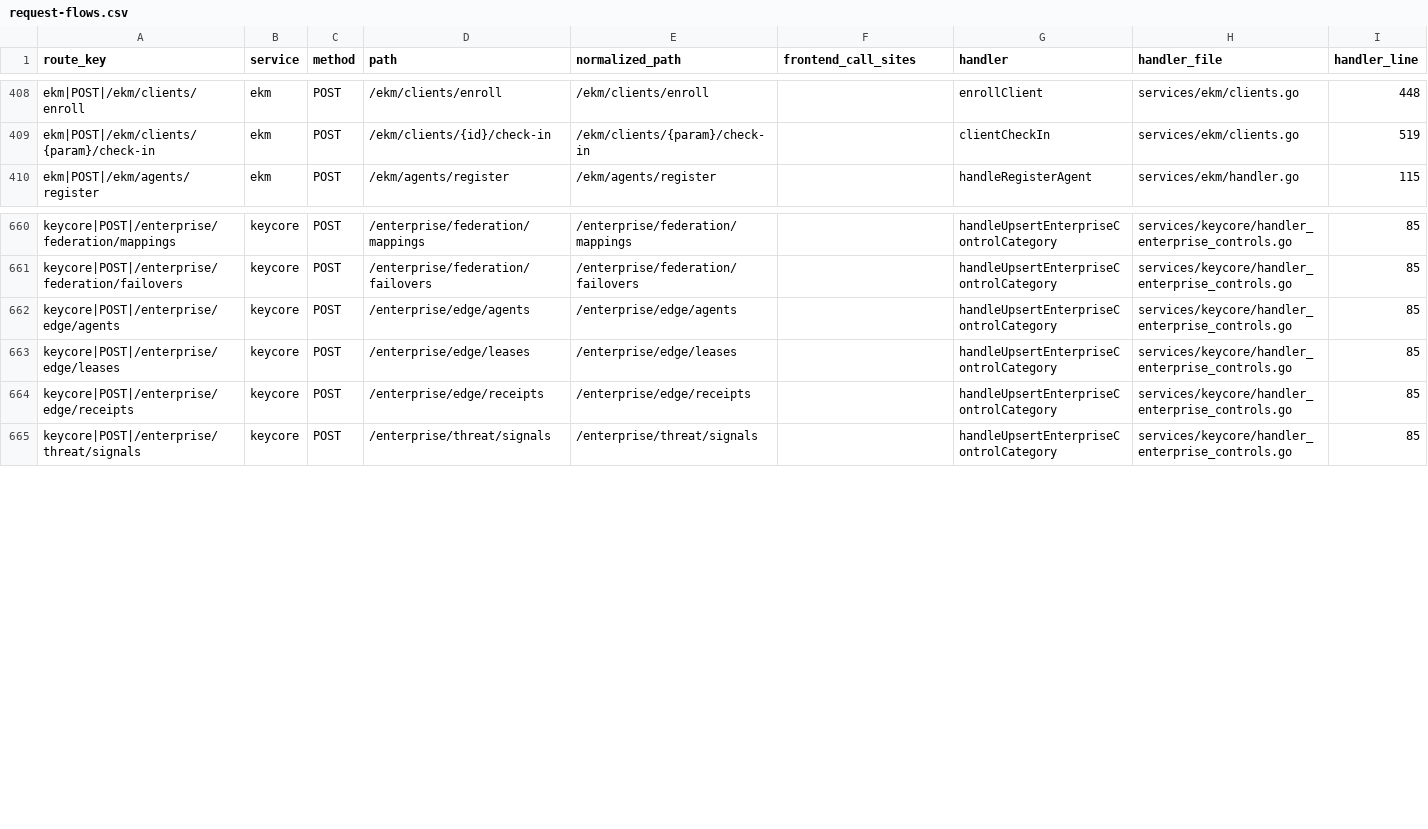
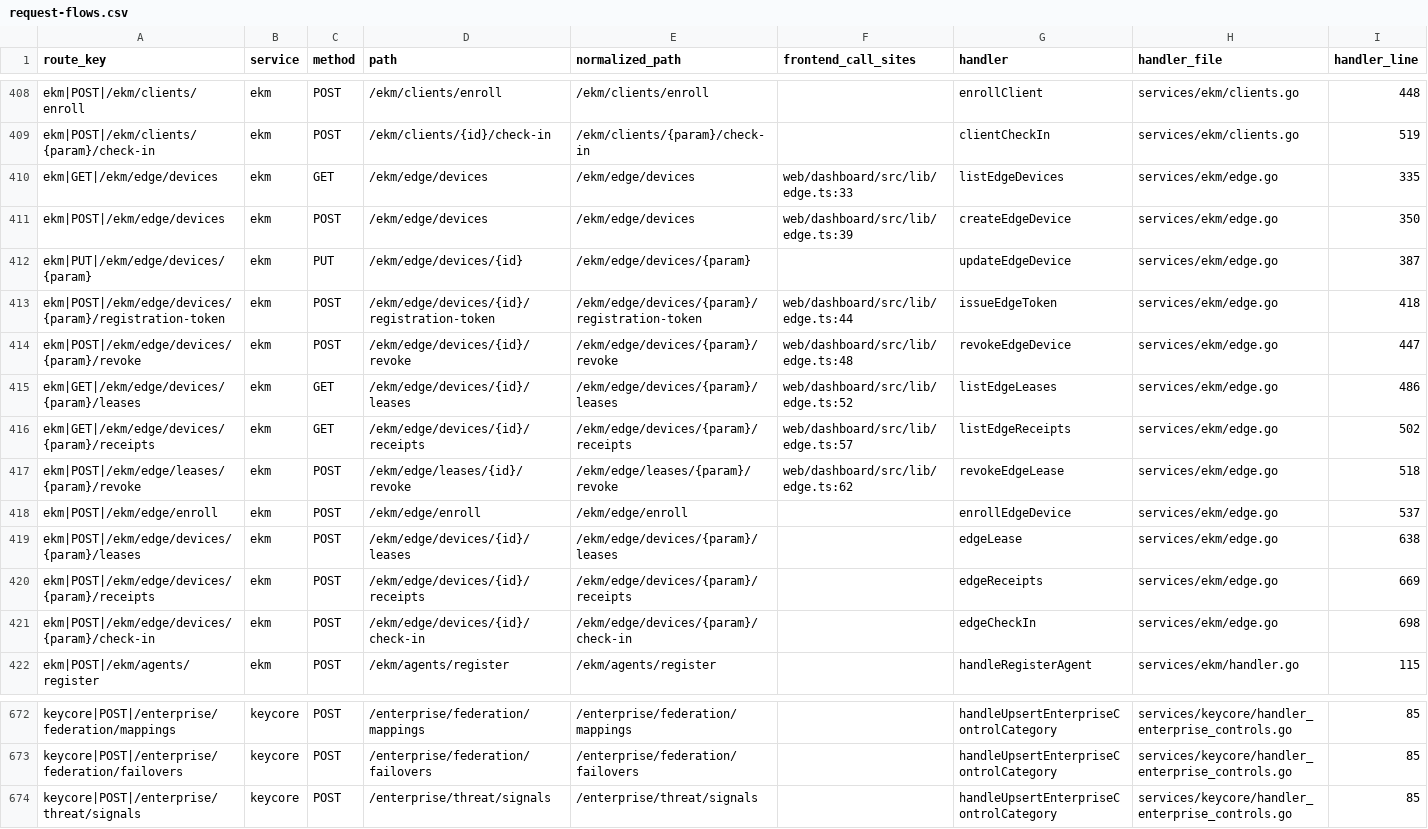
Before and after one commit to nishanttrana/KMSBeta, a CSV file: docs/generated/request-flows.csv, drawn as a sheet; only a part is shown, gaps mark what is left out; removed rows and columns are numbered as before the commit, all else as after; rows hold the shown columns only; the diff names each change by its address in the sheet, - before the commit and + after, or states it on an @@ line.

```diff
--- a/docs/generated/request-flows.csv
+++ b/docs/generated/request-flows.csv
+row 410: ekm|GET|/ekm/edge/devices | ekm | GET | /ekm/edge/devices | /ekm/edge/devices | web/dashboard/src/lib/edge.ts:33 | listEdgeDevices | services/ekm/edge.go | 335
+row 411: ekm|POST|/ekm/edge/devices | ekm | POST | /ekm/edge/devices | /ekm/edge/devices | web/dashboard/src/lib/edge.ts:39 | createEdgeDevice | services/ekm/edge.go | 350
+row 412: ekm|PUT|/ekm/edge/devices/{param} | ekm | PUT | /ekm/edge/devices/{id} | /ekm/edge/devices/{param} |  | updateEdgeDevice | services/ekm/edge.go | 387
+row 413: ekm|POST|/ekm/edge/devices/{param}/registration-token | ekm | POST | /ekm/edge/devices/{id}/registration-token | /ekm/edge/devices/{param}/registration-token | web/dashboard/src/lib/edge.ts:44 | issueEdgeToken | services/ekm/edge.go | 418
+row 414: ekm|POST|/ekm/edge/devices/{param}/revoke | ekm | POST | /ekm/edge/devices/{id}/revoke | /ekm/edge/devices/{param}/revoke | web/dashboard/src/lib/edge.ts:48 | revokeEdgeDevice | services/ekm/edge.go | 447
+row 415: ekm|GET|/ekm/edge/devices/{param}/leases | ekm | GET | /ekm/edge/devices/{id}/leases | /ekm/edge/devices/{param}/leases | web/dashboard/src/lib/edge.ts:52 | listEdgeLeases | services/ekm/edge.go | 486
+row 416: ekm|GET|/ekm/edge/devices/{param}/receipts | ekm | GET | /ekm/edge/devices/{id}/receipts | /ekm/edge/devices/{param}/receipts | web/dashboard/src/lib/edge.ts:57 | listEdgeReceipts | services/ekm/edge.go | 502
+row 417: ekm|POST|/ekm/edge/leases/{param}/revoke | ekm | POST | /ekm/edge/leases/{id}/revoke | /ekm/edge/leases/{param}/revoke | web/dashboard/src/lib/edge.ts:62 | revokeEdgeLease | services/ekm/edge.go | 518
+row 418: ekm|POST|/ekm/edge/enroll | ekm | POST | /ekm/edge/enroll | /ekm/edge/enroll |  | enrollEdgeDevice | services/ekm/edge.go | 537
+row 419: ekm|POST|/ekm/edge/devices/{param}/leases | ekm | POST | /ekm/edge/devices/{id}/leases | /ekm/edge/devices/{param}/leases |  | edgeLease | services/ekm/edge.go | 638
+row 420: ekm|POST|/ekm/edge/devices/{param}/receipts | ekm | POST | /ekm/edge/devices/{id}/receipts | /ekm/edge/devices/{param}/receipts |  | edgeReceipts | services/ekm/edge.go | 669
+row 421: ekm|POST|/ekm/edge/devices/{param}/check-in | ekm | POST | /ekm/edge/devices/{id}/check-in | /ekm/edge/devices/{param}/check-in |  | edgeCheckIn | services/ekm/edge.go | 698
-row 662: keycore|POST|/enterprise/edge/agents | keycore | POST | /enterprise/edge/agents | /enterprise/edge/agents |  | handleUpsertEnterpriseControlCategory | services/keycore/handler_enterprise_controls.go | 85
-row 663: keycore|POST|/enterprise/edge/leases | keycore | POST | /enterprise/edge/leases | /enterprise/edge/leases |  | handleUpsertEnterpriseControlCategory | services/keycore/handler_enterprise_controls.go | 85
-row 664: keycore|POST|/enterprise/edge/receipts | keycore | POST | /enterprise/edge/receipts | /enterprise/edge/receipts |  | handleUpsertEnterpriseControlCategory | services/keycore/handler_enterprise_controls.go | 85
```
Also changed, not shown: docs/generated/backend-routes.csv, docs/generated/frontend-calls.csv, 44 other files.
